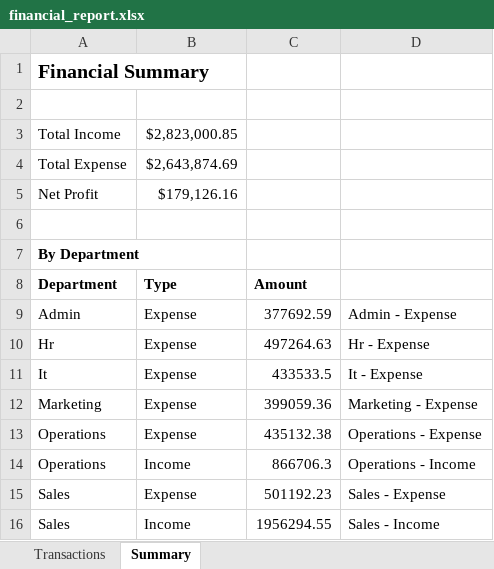
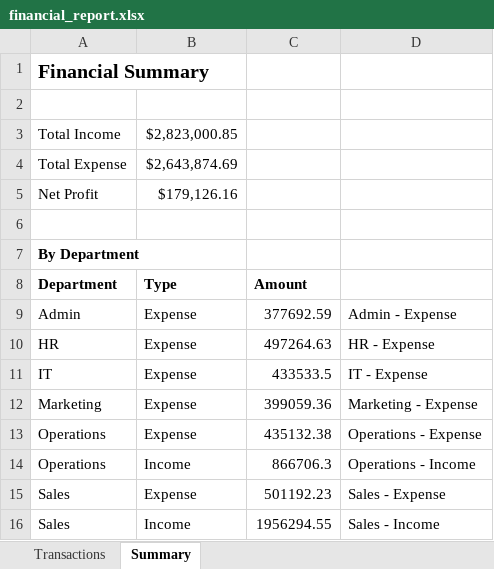
Before and after one commit to EdgarRMJ/Automated-financial-report-project, an Excel workbook: financial_report.xlsx, sheet Summary, drawn as a sheet; values as stored, in another font and other column widths than the file's, no borders; charts and pictures not drawn; the diff names each change by its address in the sheet, - before the commit and + after, or states it on an @@ line.

Commit message:
Fix Department acronym casing (IT/HR) after str.title()

```diff
--- a/financial_report.xlsx (sheet Summary)
+++ b/financial_report.xlsx (sheet Summary)
-A10 (Department): Hr
+A10 (Department): HR
-D10: Hr - Expense
+D10: HR - Expense
-A11 (Department): It
+A11 (Department): IT
-D11: It - Expense
+D11: IT - Expense
```
Also changed, not shown: sheet Transactions, 2 other files.
